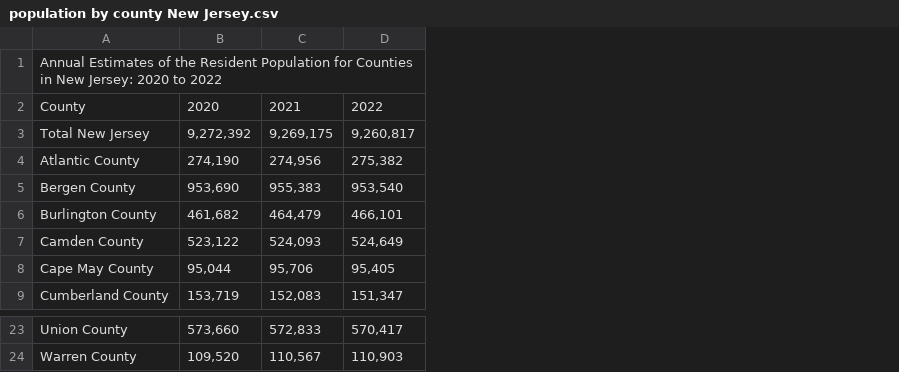
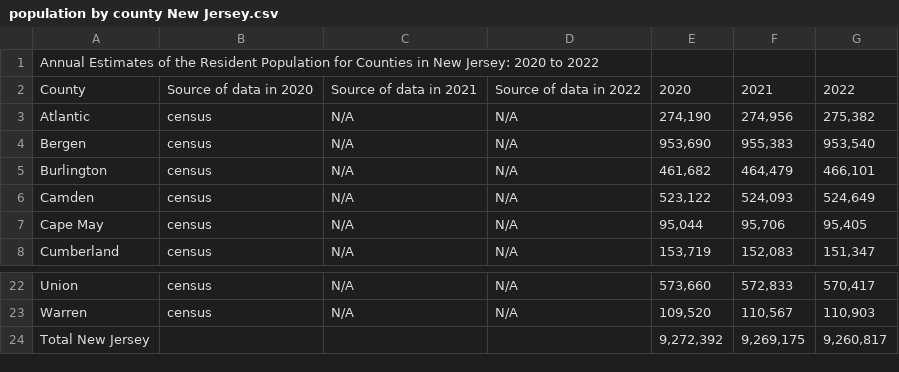
Before and after one commit to erikaguiracocha/Data-Visualization-2025, a CSV file: population by county New Jersey.csv, drawn as a sheet; only a part is shown, gaps mark what is left out; removed rows and columns are numbered as before the commit, all else as after; the diff names each change by its address in the sheet, - before the commit and + after, or states it on an @@ line.

Commit message:
Uploaded populatioj

```diff
--- a/population by county New Jersey.csv
+++ b/population by county New Jersey.csv
-column A, rows 1-2: Annual Estimates of the Resident Population for Counties in New Jersey: 2020 to 2022 | County; rows 4-9: Atlantic County | Bergen County | Burlington County | Camden County | Cape May County | Cumberland County; rows 23-24: Union County | Warren County
+column A, rows 1-8: Annual Estimates of the Resident Population for Counties in New Jersey: 2020 to 2022 | County | Atlantic | Bergen | Burlington | Camden | Cape May | Cumberland; rows 22-23: Union | Warren
+column B, rows 2-8: Source of data in 2020 | census | census | census | census | census | census; rows 22-23: census | census
+column C, rows 2-8: Source of data in 2021 | N/A | N/A | N/A | N/A | N/A | N/A; rows 22-23: N/A | N/A
+column D, rows 2-8: Source of data in 2022 | N/A | N/A | N/A | N/A | N/A | N/A; rows 22-23: N/A | N/A
@@ row 3 moved to row 24: Total New Jersey @@
```
